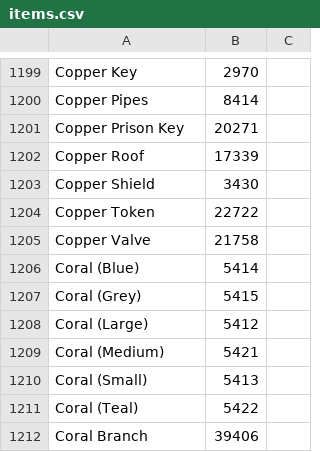
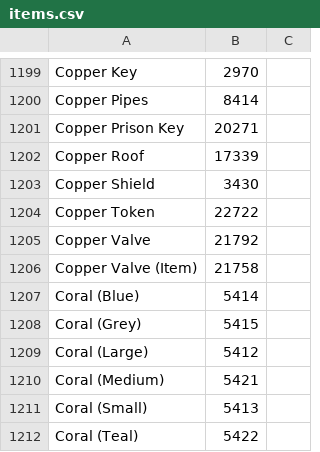
Before and after one commit to Marilyth/tibia-market-tracker, a CSV file: src/items.csv, drawn as a sheet; only a part is shown, gaps mark what is left out; the shorter side is filled out with more unchanged rows.

```diff
--- a/src/items.csv
+++ b/src/items.csv
@@ -1204,3 +1204,4 @@ Copper Shield,3430
 Copper Token,22722
-Copper Valve,21758
+Copper Valve,21792
+Copper Valve (Item),21758
 Coral (Blue),5414
```
Also changed, not shown: 28 other files.
